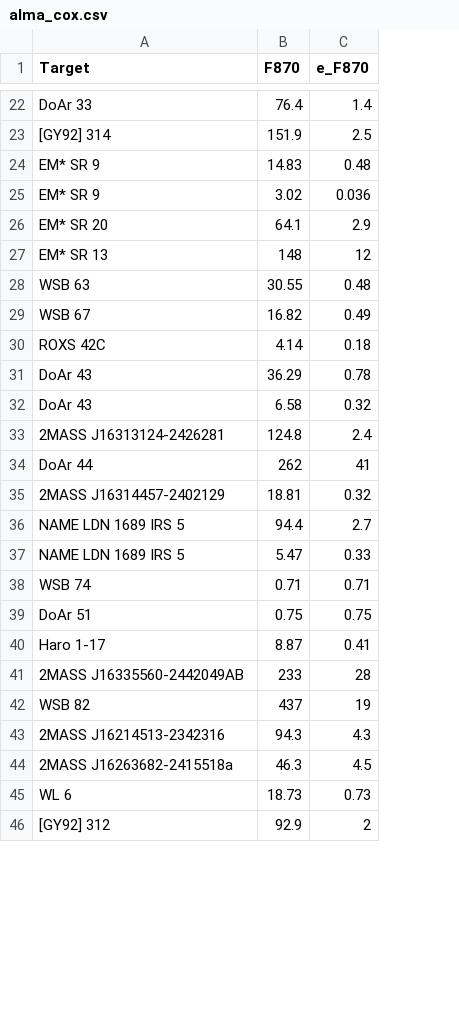
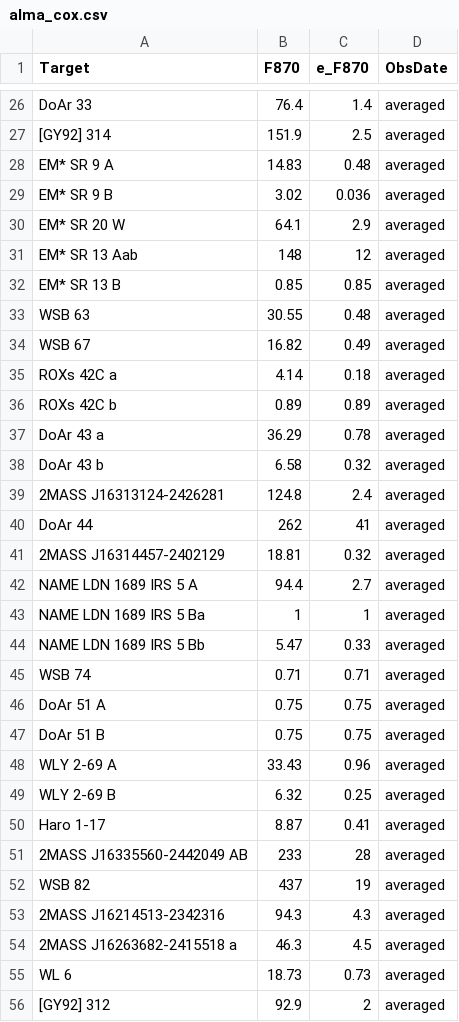
Before and after one commit to ElsevierSoftwareX/SOFTX-D-20-00075, a CSV file: database/alma_cox.csv, drawn as a sheet; only a part is shown, gaps mark what is left out; addresses are those after the commit; the diff covers the shown part only; the diff names each change by its address in the sheet, - before the commit and + after, or states it on an @@ line.

Commit message:
updated obs date info and binary component names

```diff
--- a/database/alma_cox.csv
+++ b/database/alma_cox.csv
+column D (ObsDate), rows 26-31: all averaged; rows 33-35: all averaged; rows 37-42: all averaged; rows 44-46: all averaged; rows 50-56: all averaged
-A28 (Target): EM* SR 9
+A28 (Target): EM* SR 9 A
-A29 (Target): EM* SR 9
+A29 (Target): EM* SR 9 B
-A30 (Target): EM* SR 20
+A30 (Target): EM* SR 20 W
-A31 (Target): EM* SR 13
+A31 (Target): EM* SR 13 Aab
+row 32: EM* SR 13 B | 0.85 | 0.85 | averaged
-A35 (Target): ROXS 42C
+A35 (Target): ROXs 42C a
+row 36: ROXs 42C b | 0.89 | 0.89 | averaged
-A37 (Target): DoAr 43
+A37 (Target): DoAr 43 a
-A38 (Target): DoAr 43
+A38 (Target): DoAr 43 b
-A42 (Target): NAME LDN 1689 IRS 5
+A42 (Target): NAME LDN 1689 IRS 5 A
+row 43: NAME LDN 1689 IRS 5 Ba | 1 | 1 | averaged
-A44 (Target): NAME LDN 1689 IRS 5
+A44 (Target): NAME LDN 1689 IRS 5 Bb
-A46 (Target): DoAr 51
+A46 (Target): DoAr 51 A
+row 47: DoAr 51 B | 0.75 | 0.75 | averaged
+row 48: WLY 2-69 A | 33.43 | 0.96 | averaged
+row 49: WLY 2-69 B | 6.32 | 0.25 | averaged
-A51 (Target): 2MASS J16335560-2442049AB
+A51 (Target): 2MASS J16335560-2442049 AB
-A54 (Target): 2MASS J16263682-2415518a
+A54 (Target): 2MASS J16263682-2415518 a
```
Also changed, not shown: 5 added rows and 3 edited cells elsewhere in this file, 1 other file.
